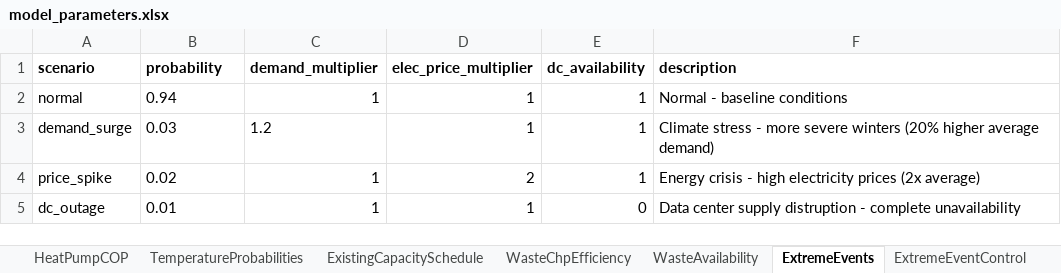
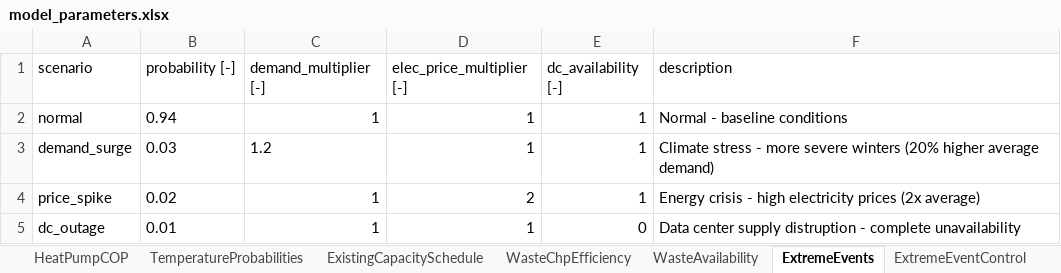
Before and after one commit to alikoek/DH-Capacity-Expansion, an Excel workbook: data/model_parameters.xlsx, sheet ExtremeEvents, drawn as a sheet; values as stored, in another font and other column widths than the file's, no borders; the diff names each change by its address in the sheet, - before the commit and + after, or states it on an @@ line.

```diff
--- a/data/model_parameters.xlsx (sheet ExtremeEvents)
+++ b/data/model_parameters.xlsx (sheet ExtremeEvents)
-A1:F1 bold: on
+A1:F1 bold: off
-B1: probability
+B1: probability [-]
-C1: demand_multiplier
+C1: demand_multiplier [-]
-D1: elec_price_multiplier
+D1: elec_price_multiplier [-]
-E1: dc_availability
+E1: dc_availability [-]
```
Also changed, not shown: sheet WasteAvailability, sheet CarbonTrajectory, sheet WasteChpEfficiency, sheet ModelConfig, sheet Storage, sheet TemperatureScenarios, 3 more sheets, 1 other file.
